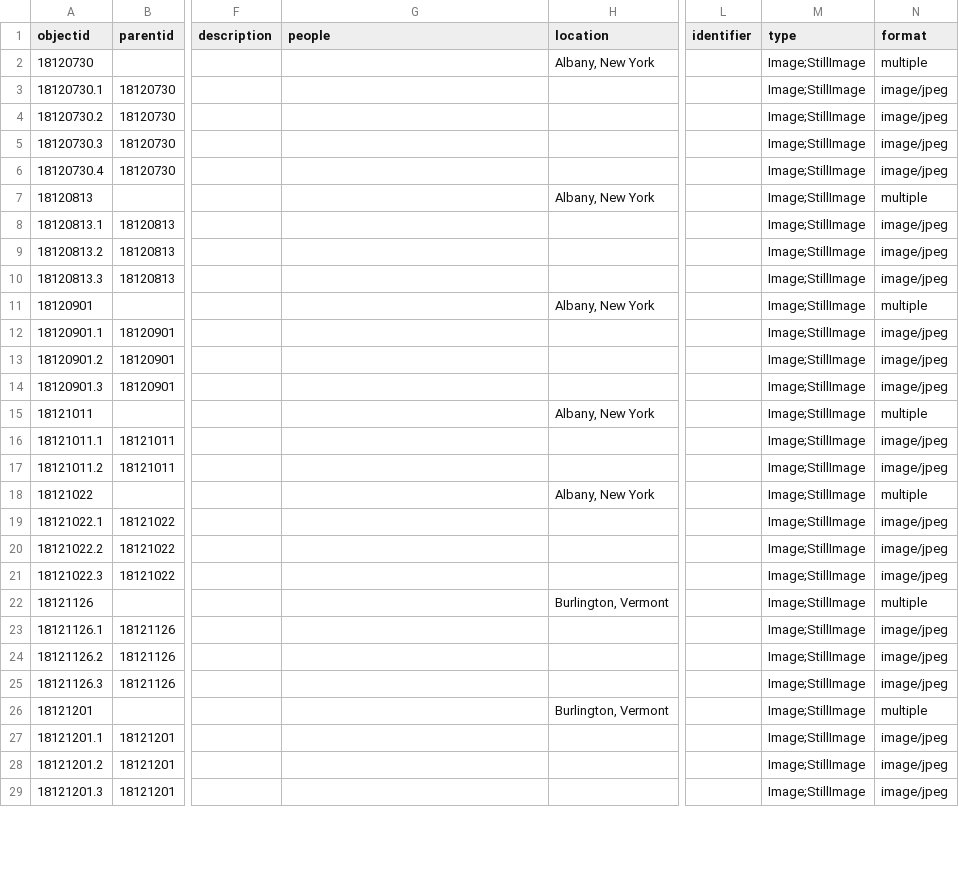
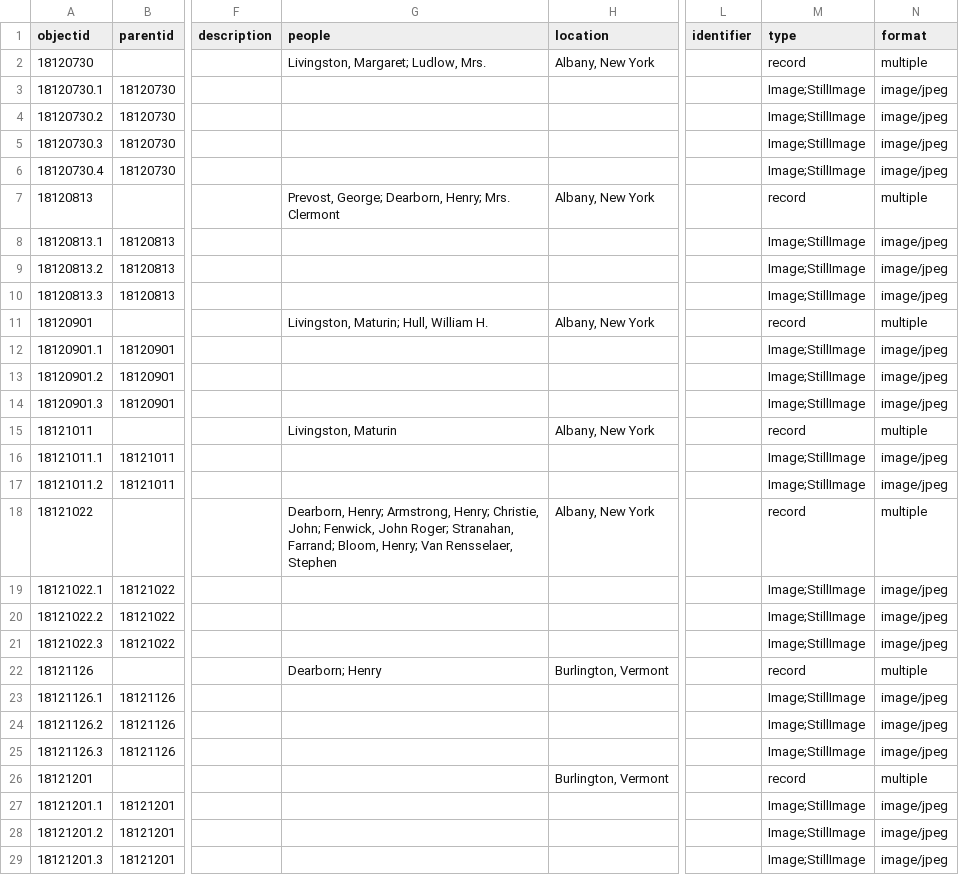
Before and after one commit to henslers/z652lewismss, a CSV file: _data/lewismss_metadata.csv, drawn as a sheet; only a part is shown, gaps mark what is left out; the diff covers the shown part only; the diff names each change by its address in the sheet, - before the commit and + after, or states it on an @@ line.

```diff
--- a/_data/lewismss_metadata.csv
+++ b/_data/lewismss_metadata.csv
-G2 (people): (empty)
+G2 (people): Livingston, Margaret; Ludlow, Mrs.
-M2 (type): Image;StillImage
+M2 (type): record
-G7 (people): (empty)
+G7 (people): Prevost, George; Dearborn, Henry; Mrs. Clermont
-M7 (type): Image;StillImage
+M7 (type): record
-G11 (people): (empty)
+G11 (people): Livingston, Maturin; Hull, William H.
-M11 (type): Image;StillImage
+M11 (type): record
-G15 (people): (empty)
+G15 (people): Livingston, Maturin
-M15 (type): Image;StillImage
+M15 (type): record
-G18 (people): (empty)
+G18 (people): Dearborn, Henry; Armstrong, Henry; Christie, John; Fenwick, John Roger; Stranahan, Farrand; Bloom, Henry; Van Rensselaer, Stephen
-M18 (type): Image;StillImage
+M18 (type): record
-G22 (people): (empty)
+G22 (people): Dearborn; Henry
-M22 (type): Image;StillImage
+M22 (type): record
-M26 (type): Image;StillImage
+M26 (type): record
```
Also changed, not shown: 19 edited cells elsewhere in this file, 5 other files.
